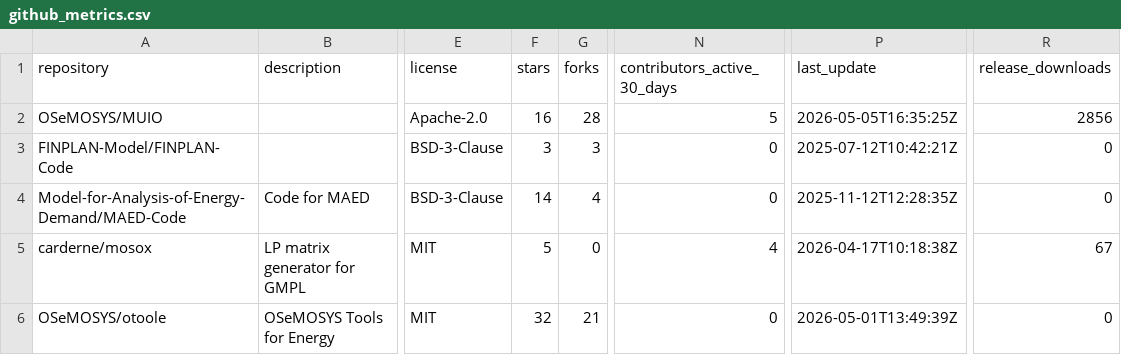
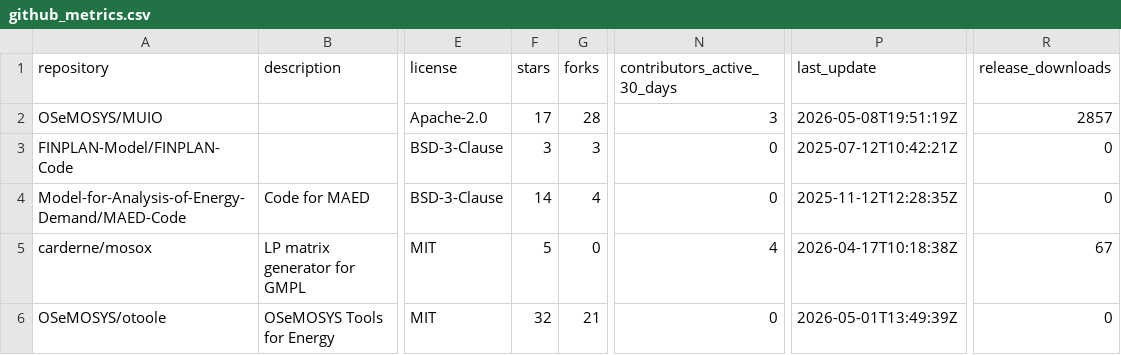
Before and after one commit to VedranKapor/github-metrics-dashboard, a CSV file: github_metrics.csv, drawn as a sheet; only a part is shown, gaps mark what is left out; the diff names each change by its address in the sheet, - before the commit and + after, or states it on an @@ line.

```diff
--- a/github_metrics.csv
+++ b/github_metrics.csv
-F2 (stars): 16
+F2 (stars): 17
-N2 (contributors_active_30_days): 5
+N2 (contributors_active_30_days): 3
-P2 (last_update): 2026-05-05T16:35:25Z
+P2 (last_update): 2026-05-08T19:51:19Z
-R2 (release_downloads): 2856
+R2 (release_downloads): 2857
```
